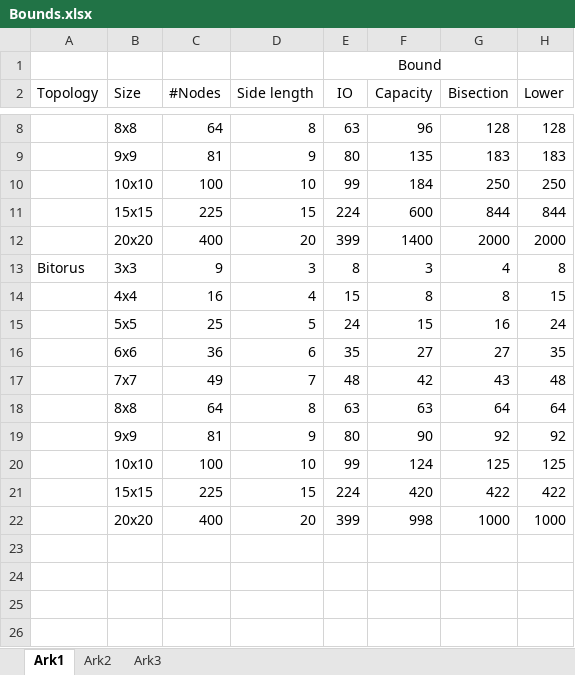
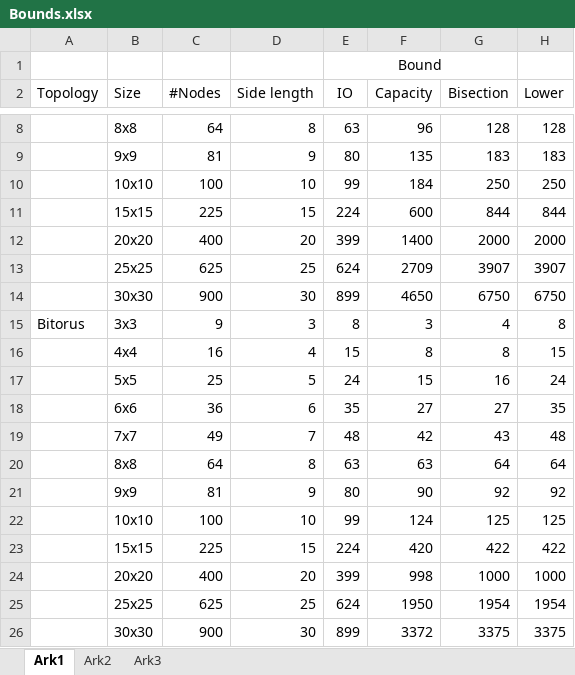
Before and after one commit to t-crest/poseidon, an Excel workbook: Report/Bounds.xlsx, sheet Ark1, drawn as a sheet; only a part is shown, gaps mark what is left out; values as stored, in another font and other column widths than the file's, no borders; the diff names each change by its address in the sheet, - before the commit and + after, or states it on an @@ line.

Commit message:
Report changes.

```diff
--- a/Report/Bounds.xlsx (sheet Ark1)
+++ b/Report/Bounds.xlsx (sheet Ark1)
+row 13:  | 25x25 | 625 | 25 | 624 | 2709 | 3907 | 3907
+row 14:  | 30x30 | 900 | 30 | 899 | 4650 | 6750 | 6750
+row 25:  | 25x25 | 625 | 25 | 624 | 1950 | 1954 | 1954
+row 26:  | 30x30 | 900 | 30 | 899 | 3372 | 3375 | 3375
```
Also changed, not shown: formulas that keep their value, 1 other file.
